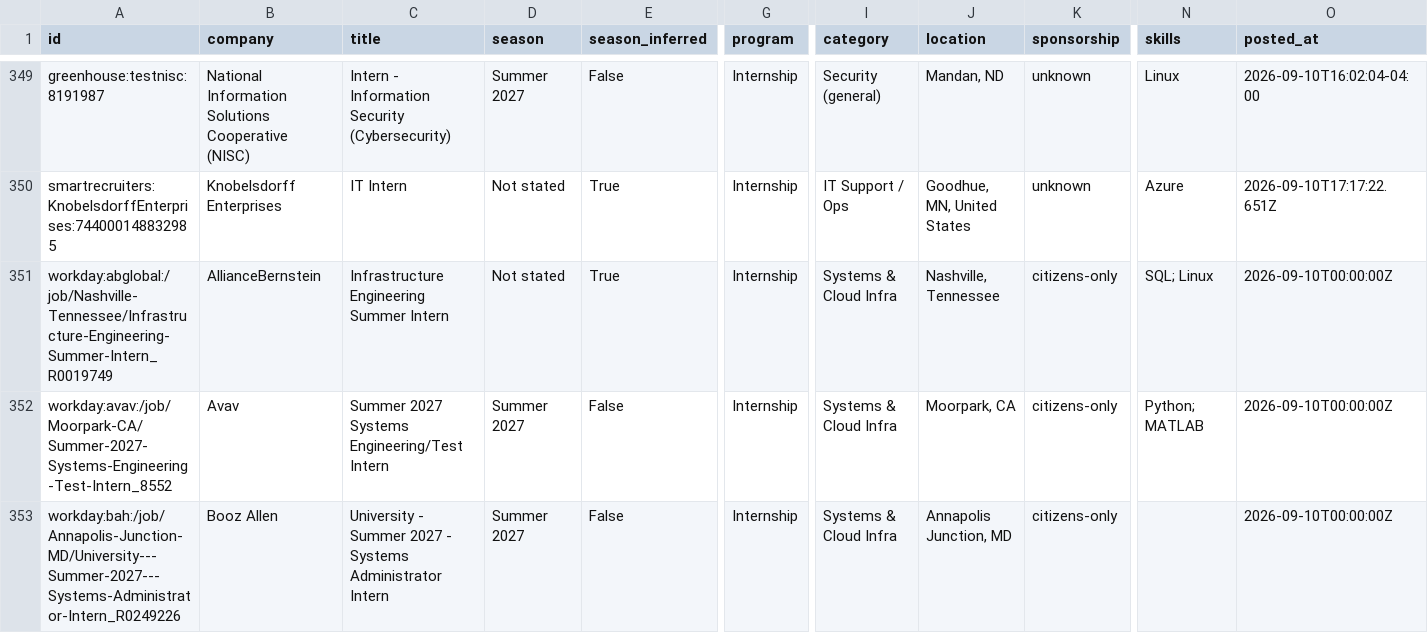
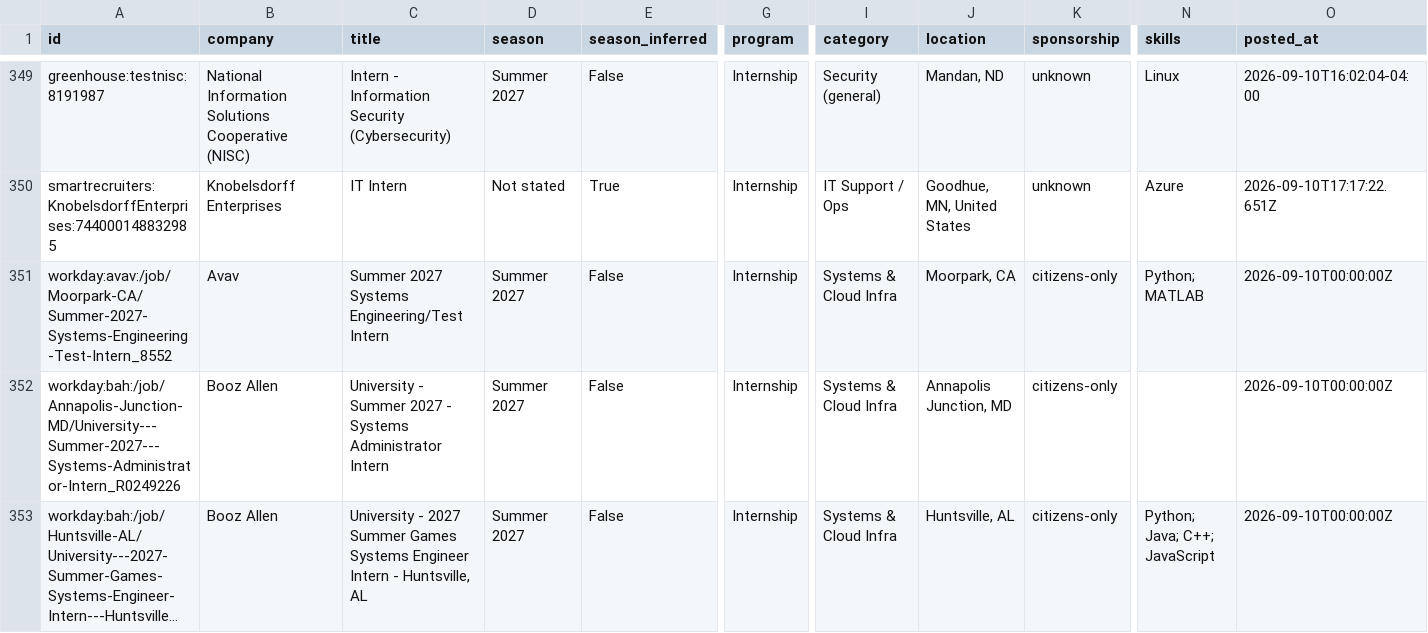
Before and after one commit to gregpierre/secnet-internships, a CSV file: data/internships.csv, drawn as a sheet; only a part is shown, gaps mark what is left out; the shorter side is filled out with more unchanged rows; long unchanged cells end in …; rows hold the shown columns only; the diff names each change by its address in the sheet, - before the commit and + after, or states it on an @@ line.

```diff
--- a/data/internships.csv
+++ b/data/internships.csv
-row 351: workday:abglobal:/job/Nashville-Tennessee/Infrastructure-Engineering-Summer-Intern_R0019749 | AllianceBernstein | Infrastructure Engineering Summer Intern | Not stated | True | Internship | Systems & Cloud Infra | Nashville, Tennessee | citizens-only | SQL; Linux | 2026-09-10T00:00:00Z
```
Also changed, not shown: docs/internships.csv, 12 other files.
